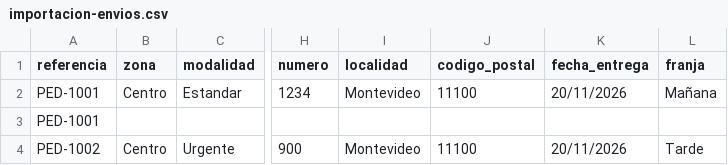
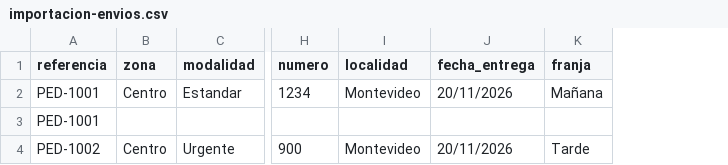
Before and after one commit to AnaKMorales/Taller-.Net, a CSV file: src/UltimaMilla.Web/wwwroot/plantillas/importacion-envios.csv, drawn as a sheet; only a part is shown, gaps mark what is left out; the diff names each change by its address in the sheet, - before the commit and + after, or states it on an @@ line.

```diff
--- a/src/UltimaMilla.Web/wwwroot/plantillas/importacion-envios.csv
+++ b/src/UltimaMilla.Web/wwwroot/plantillas/importacion-envios.csv
-column J (codigo_postal), rows 2-4: 11100 |  | 11100
```
Also changed, not shown: 11 other files.
